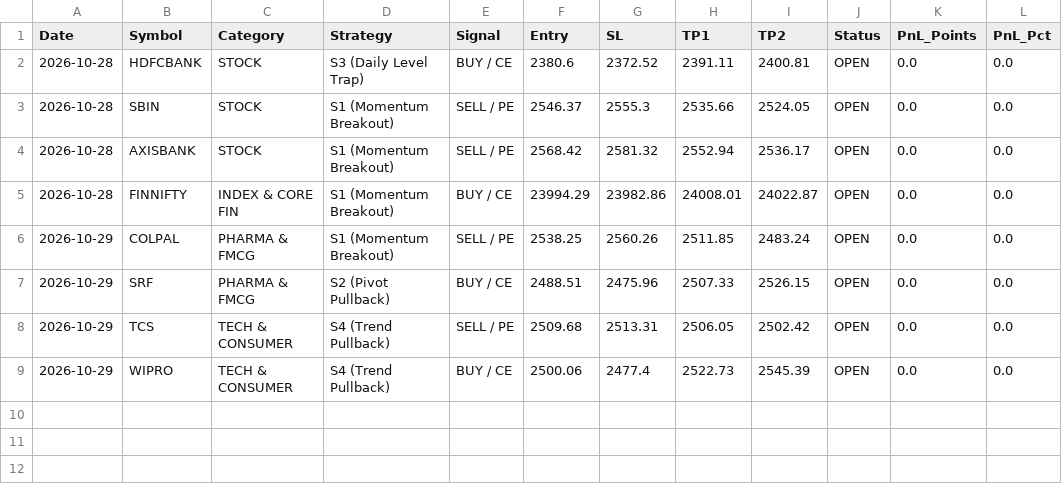
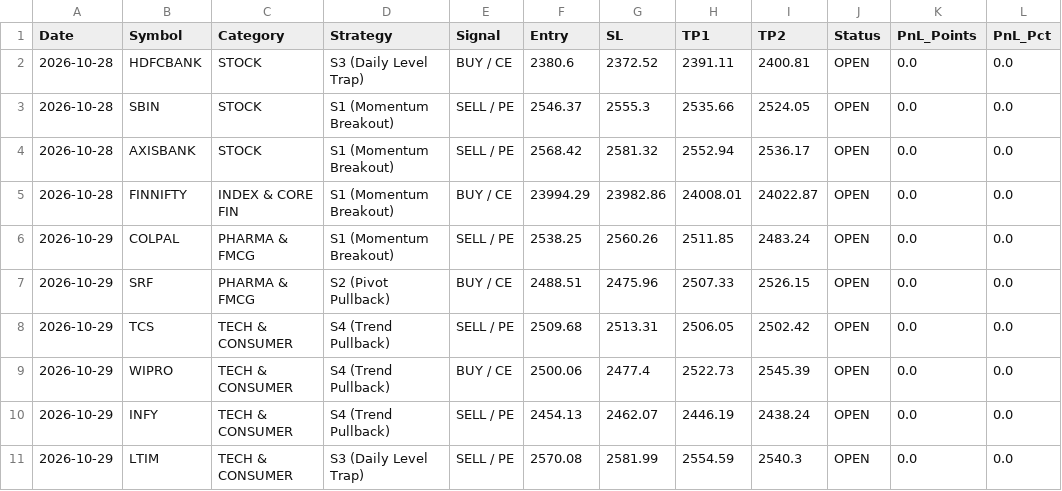
Before and after one commit to akilanravi/nse-alert-bot-1, a CSV file: trade_log.csv, drawn as a sheet; the diff names each change by its address in the sheet, - before the commit and + after, or states it on an @@ line.

```diff
--- a/trade_log.csv
+++ b/trade_log.csv
+row 10: 2026-10-29 | INFY | TECH & CONSUMER | S4 (Trend Pullback) | SELL / PE | 2454.13 | 2462.07 | 2446.19 | 2438.24 | OPEN | 0.0 | 0.0
+row 11: 2026-10-29 | LTIM | TECH & CONSUMER | S3 (Daily Level Trap) | SELL / PE | 2570.08 | 2581.99 | 2554.59 | 2540.3 | OPEN | 0.0 | 0.0
```
